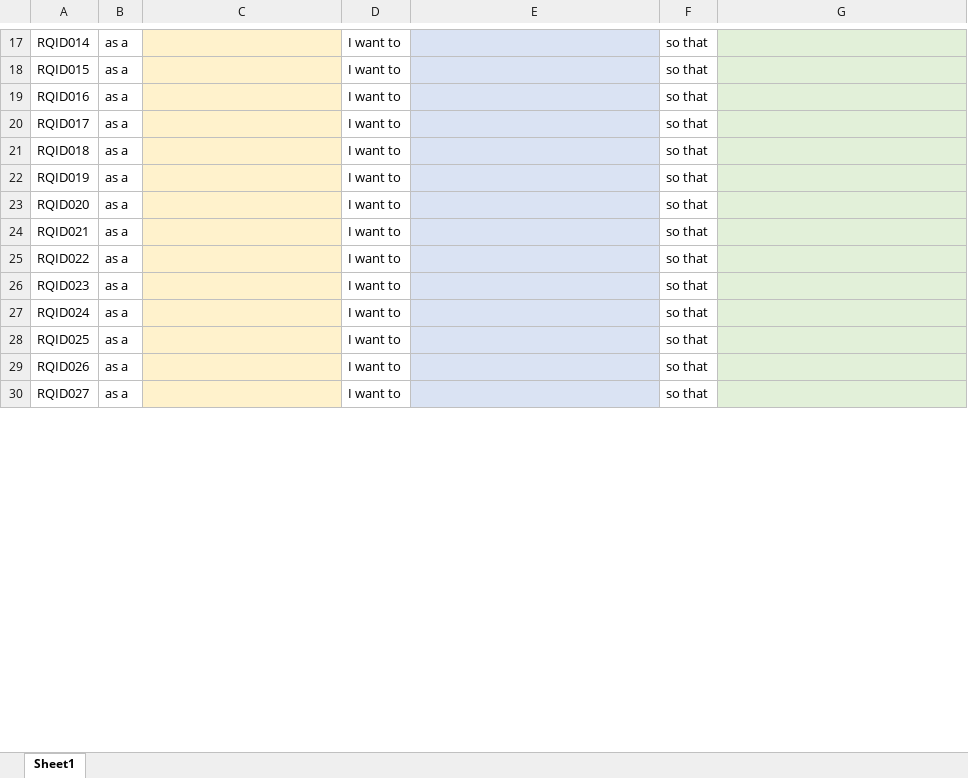
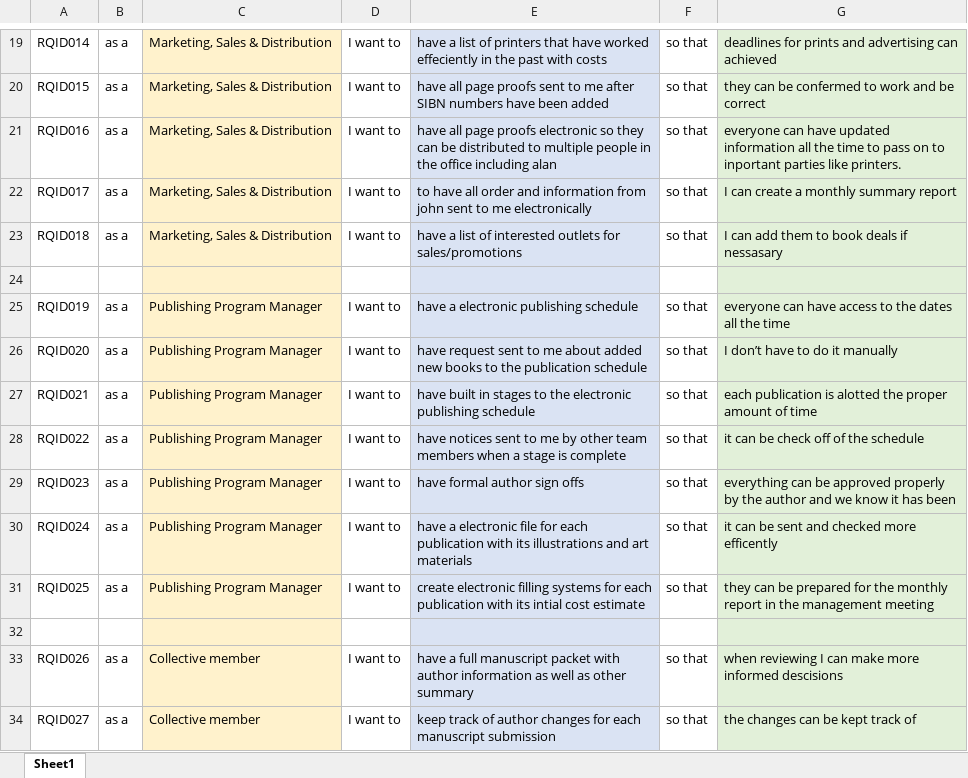
Before and after one commit to edunzer/YR4_TERM-3, an Excel workbook: Systems Analysis I/WEEK 2/RequirementAssignment.xlsx, sheet Sheet1, drawn as a sheet; only a part is shown, gaps mark what is left out; values as stored, in another font and other column widths than the file's, no borders; addresses are those after the commit; the diff covers the shown part only; the diff names each change by its address in the sheet, - before the commit and + after, or states it on an @@ line.

```diff
--- a/Systems Analysis I/WEEK 2/RequirementAssignment.xlsx (sheet Sheet1)
+++ b/Systems Analysis I/WEEK 2/RequirementAssignment.xlsx (sheet Sheet1)
-C19:C23: (empty)
+C19:C23: Marketing, Sales & Distribution
-E19: (empty)
+E19: have a list of printers that have worked effeciently in the past with costs
-G19: (empty)
+G19: deadlines for prints and advertising can achieved
-E20: (empty)
+E20: have all page proofs sent to me after SIBN numbers have been added
-G20: (empty)
+G20: they can be confermed to work and be correct
-E21: (empty)
+E21: have all page proofs electronic so they can be distributed to multiple people in the office including alan
-G21: (empty)
+G21: everyone can have updated information all the time to pass on to inportant parties like printers.
-E22: (empty)
+E22: to have all order and information from john sent to me electronically
-G22: (empty)
+G22: I can create a monthly summary report
-E23: (empty)
+E23: have a list of interested outlets for sales/promotions
-G23: (empty)
+G23: I can add them to book deals if nessasary
+row 24: (empty)
-C25:C31: (empty)
+C25:C31: Publishing Program Manager
-E25: (empty)
+E25: have a electronic publishing schedule
-G25: (empty)
+G25: everyone can have access to the dates all the time
-E26: (empty)
+E26: have request sent to me about added new books to the publication schedule
-G26: (empty)
+G26: I don’t have to do it manually
-E27: (empty)
+E27: have built in stages to the electronic publishing schedule
-G27: (empty)
+G27: each publication is alotted the proper amount of time
-E28: (empty)
+E28: have notices sent to me by other team members when a stage is complete
-G28: (empty)
+G28: it can be check off of the schedule
-E29: (empty)
+E29: have formal author sign offs
-G29: (empty)
+G29: everything can be approved properly by the author and we know it has been
-E30: (empty)
+E30: have a electronic file for each publication with its illustrations and art materials
-G30: (empty)
+G30: it can be sent and checked more efficently
-E31: (empty)
+E31: create electronic filling systems for each publication with its intial cost estimate
-G31: (empty)
+G31: they can be prepared for the monthly report in the management meeting
+row 32: (empty)
-C33:C34: (empty)
+C33:C34: Collective member
-E33: (empty)
+E33: have a full manuscript packet with author information as well as other summary
-G33: (empty)
+G33: when reviewing I can make more informed descisions
-E34: (empty)
+E34: keep track of author changes for each manuscript submission
-G34: (empty)
+G34: the changes can be kept track of
```
Also changed, not shown: 11 added rows and 48 edited cells elsewhere in this sheet.
